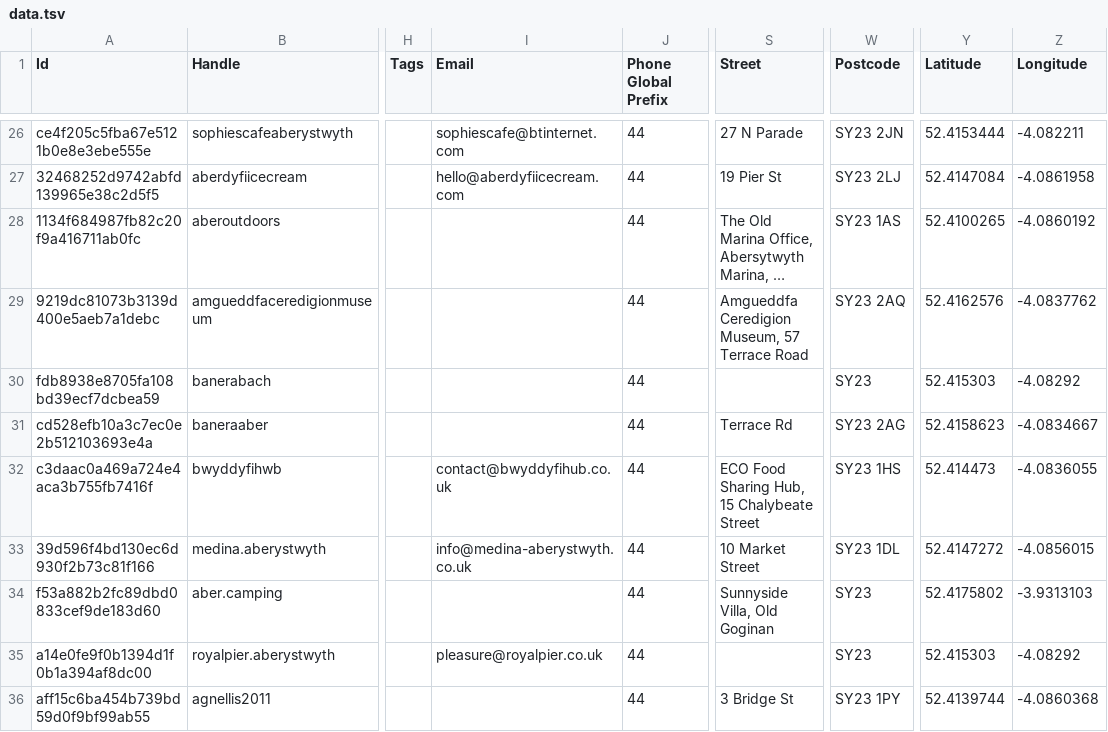
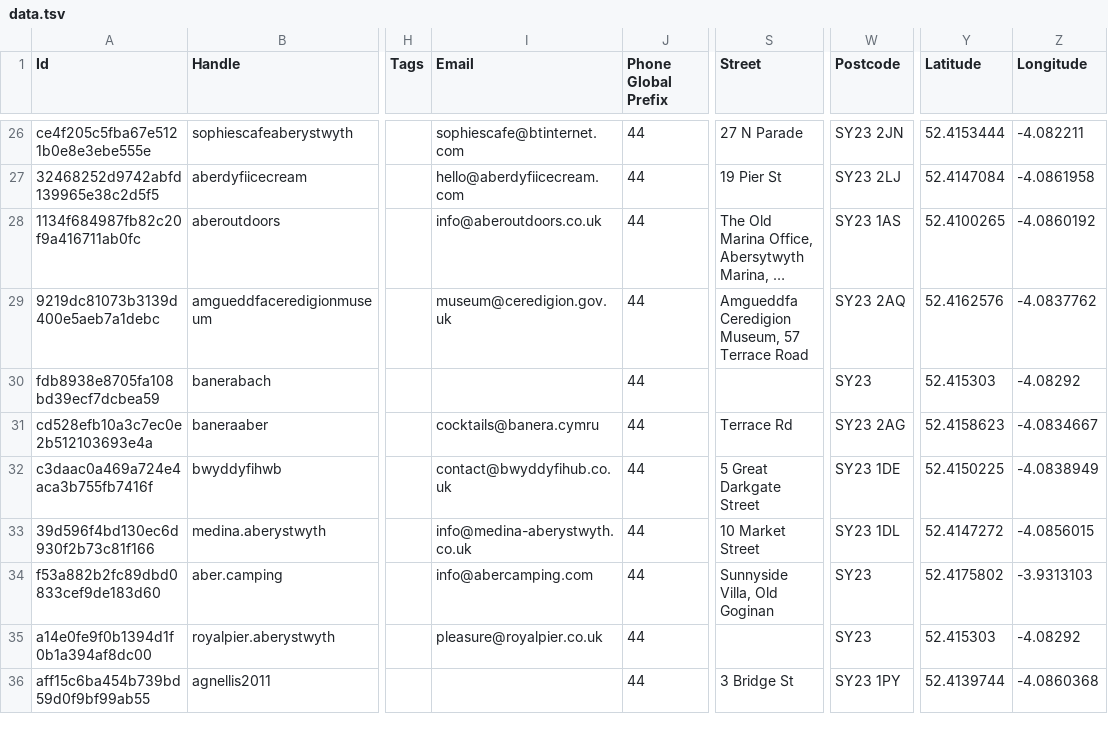
Before and after one commit to joelparkerhenderson/aberystwyth.info, a TSV file: data.tsv, drawn as a sheet; only a part is shown, gaps mark what is left out; long unchanged cells end in …; the diff covers the shown part only; the diff names each change by its address in the sheet, - before the commit and + after, or states it on an @@ line.

```diff
--- a/data.tsv
+++ b/data.tsv
-I28 (Email): (empty)
+I28 (Email): info@aberoutdoors.co.uk
-I29 (Email): (empty)
+I29 (Email): museum@ceredigion.gov.uk
-I31 (Email): (empty)
+I31 (Email): cocktails@banera.cymru
-S32 (Street): ECO Food Sharing Hub, 15 Chalybeate Street
+S32 (Street): 5 Great Darkgate Street
-W32 (Postcode): SY23 1HS
+W32 (Postcode): SY23 1DE
-Y32 (Latitude): 52.414473
+Y32 (Latitude): 52.4150225
-Z32 (Longitude): -4.0836055
+Z32 (Longitude): -4.0838949
-I34 (Email): (empty)
+I34 (Email): info@abercamping.com
```
Also changed, not shown: 1 added row and 4 edited cells elsewhere in this file, 2 other files.
